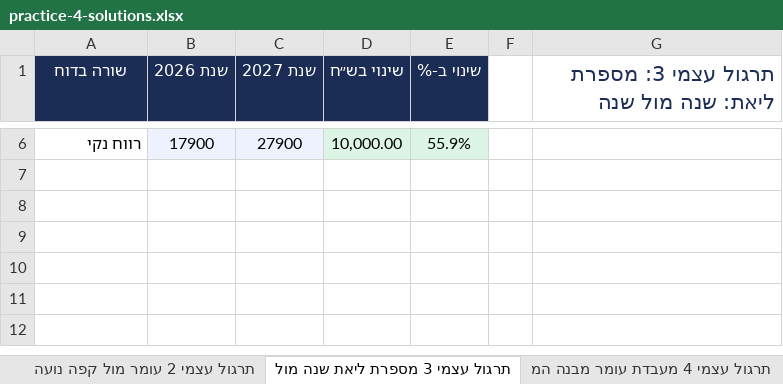
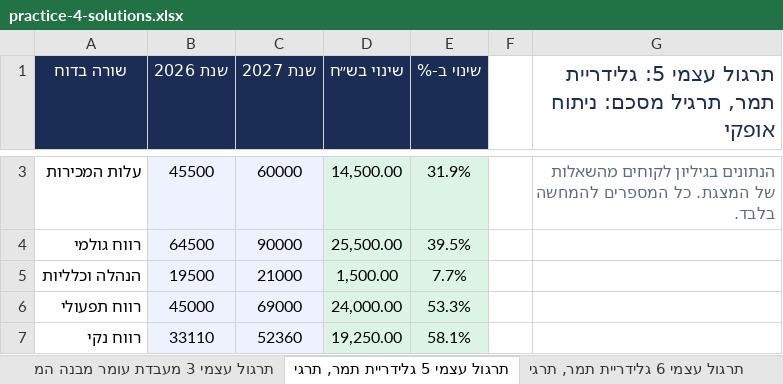
Before and after one commit to shaytsaban/colman-financial-analysis-managers, an Excel workbook: materials/practice-4-solutions.xlsx, sheet תרגול עצמי 5 גלידריית תמר, תרגי, drawn as a sheet; only a part is shown, gaps mark what is left out; values as stored, in another font and other column widths than the file's, no borders; addresses are those after the commit; the diff covers the shown part only; the diff names each change by its address in the sheet, - before the commit and + after, or states it on an @@ line.

```diff
--- a/materials/practice-4-solutions.xlsx (sheet תרגול עצמי 5 גלידריית תמר, תרגי)
+++ b/materials/practice-4-solutions.xlsx (sheet תרגול עצמי 5 גלידריית תמר, תרגי)
-sheet tab: תרגול עצמי 2 עומר מול קפה נועה
+sheet tab: תרגול עצמי 3 מעבדת עומר מבנה המ
-sheet tab: תרגול עצמי 3 מספרת ליאת שנה מול
+sheet tab: תרגול עצמי 5 גלידריית תמר, תרגי
-sheet tab: תרגול עצמי 4 מעבדת עומר מבנה המ
-G1: תרגול עצמי 3: מספרת ליאת: שנה מול שנה
+G1: תרגול עצמי 5: גלידריית תמר, תרגיל מסכם: ניתוח אופקי
+row 3: עלות המכירות | 45500 | 60000 | 14,500.00 | 31.9% |  | הנתונים בגיליון לקוחים מהשאלות של המצגת. כל המספרים להמחשה בלבד.
+row 4: רווח גולמי | 64500 | 90000 | 25,500.00 | 39.5%
+row 5: הנהלה וכלליות | 19500 | 21000 | 1,500.00 | 7.7%
+row 6: רווח תפעולי | 45000 | 69000 | 24,000.00 | 53.3%
-B7 (שנת 2026): 17900
+B7 (שנת 2026): 33110
-C7 (שנת 2027): 27900
+C7 (שנת 2027): 52360
-D7 (שינוי בש״ח): 10,000.00
+D7 (שינוי בש״ח): 19,250.00
-E7 (שינוי ב-%): 55.9%
+E7 (שינוי ב-%): 58.1%
```
Also changed, not shown: 1 added row and 4 removed rows elsewhere in this sheet, sheet תרגול עצמי 1 מספרת ליאת שנה מול, sheet תרגול עצמי 3 מעבדת עומר מבנה המ, sheet תרגול עצמי 6 גלידריית תמר, תרגי, sheet הוראות, sheet תרגול עצמי 2 מעבדת עומר ניתוח א, other sheet tabs, materials/booklet-m4-practice.xlsx, materials/booklet-m4-solutions.xlsx, 34 other files.
